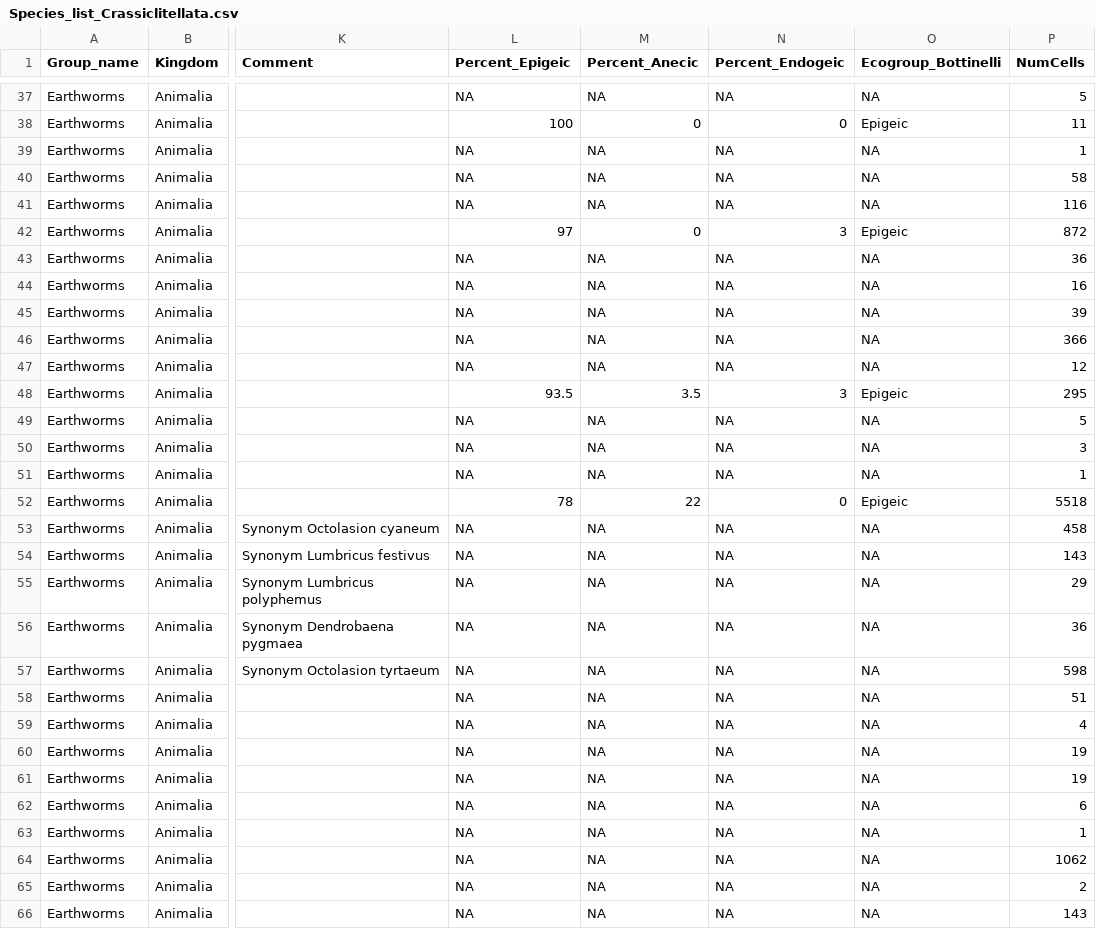
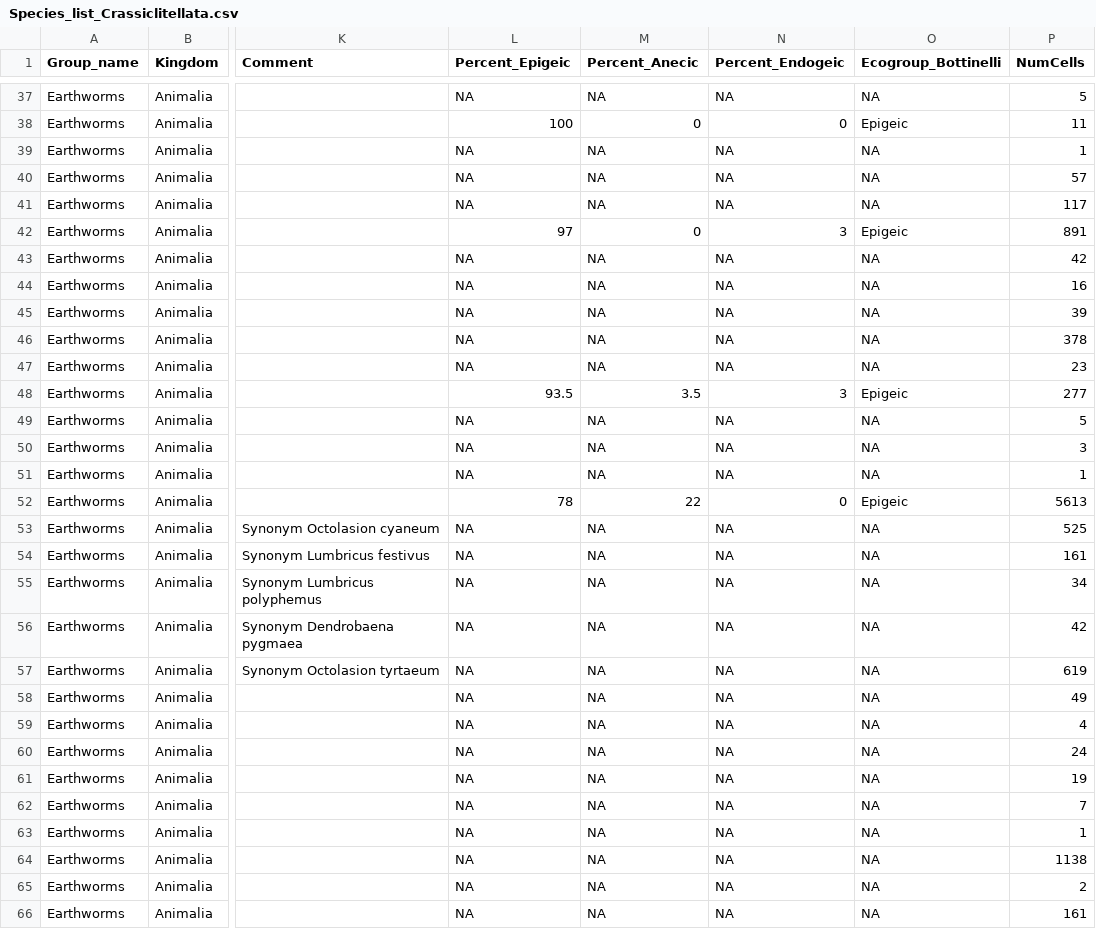
Before and after one commit to JeMaNd-r/SoilBiodiversity, a CSV file: results/Species_list_Crassiclitellata.csv, drawn as a sheet; only a part is shown, gaps mark what is left out; the diff covers the shown part only; the diff names each change by its address in the sheet, - before the commit and + after, or states it on an @@ line.

```diff
--- a/results/Species_list_Crassiclitellata.csv
+++ b/results/Species_list_Crassiclitellata.csv
-P40 (NumCells): 58
+P40 (NumCells): 57
-P41 (NumCells): 116
+P41 (NumCells): 117
-P42 (NumCells): 872
+P42 (NumCells): 891
-P43 (NumCells): 36
+P43 (NumCells): 42
-P46 (NumCells): 366
+P46 (NumCells): 378
-P47 (NumCells): 12
+P47 (NumCells): 23
-P48 (NumCells): 295
+P48 (NumCells): 277
-P52 (NumCells): 5518
+P52 (NumCells): 5613
-P53 (NumCells): 458
+P53 (NumCells): 525
-P54 (NumCells): 143
+P54 (NumCells): 161
-P55 (NumCells): 29
+P55 (NumCells): 34
-P56 (NumCells): 36
+P56 (NumCells): 42
-P57 (NumCells): 598
+P57 (NumCells): 619
-P58 (NumCells): 51
+P58 (NumCells): 49
-P60 (NumCells): 19
+P60 (NumCells): 24
-P62 (NumCells): 6
+P62 (NumCells): 7
-P64 (NumCells): 1062
+P64 (NumCells): 1138
-P66 (NumCells): 143
+P66 (NumCells): 161
```
Also changed, not shown: 38 edited cells elsewhere in this file, results/NoRecords_perSpecies_full_Crassiclitellata.csv, 1 other file.
